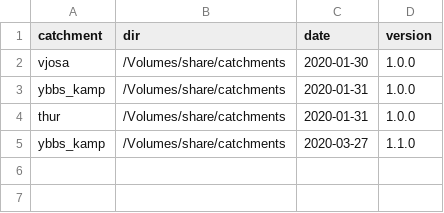
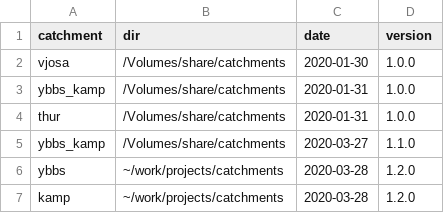
Before and after one commit to mtalluto/FLEE_catchments, a CSV file: catchment_list.csv, drawn as a sheet; the diff names each change by its address in the sheet, - before the commit and + after, or states it on an @@ line.

Commit message:
Finished ybbs/kamp 1.2

```diff
--- a/catchment_list.csv
+++ b/catchment_list.csv
+row 6: ybbs | ~/work/projects/catchments | 2020-03-28 | 1.2.0
+row 7: kamp | ~/work/projects/catchments | 2020-03-28 | 1.2.0
```
Also changed, not shown: 2 other files.
